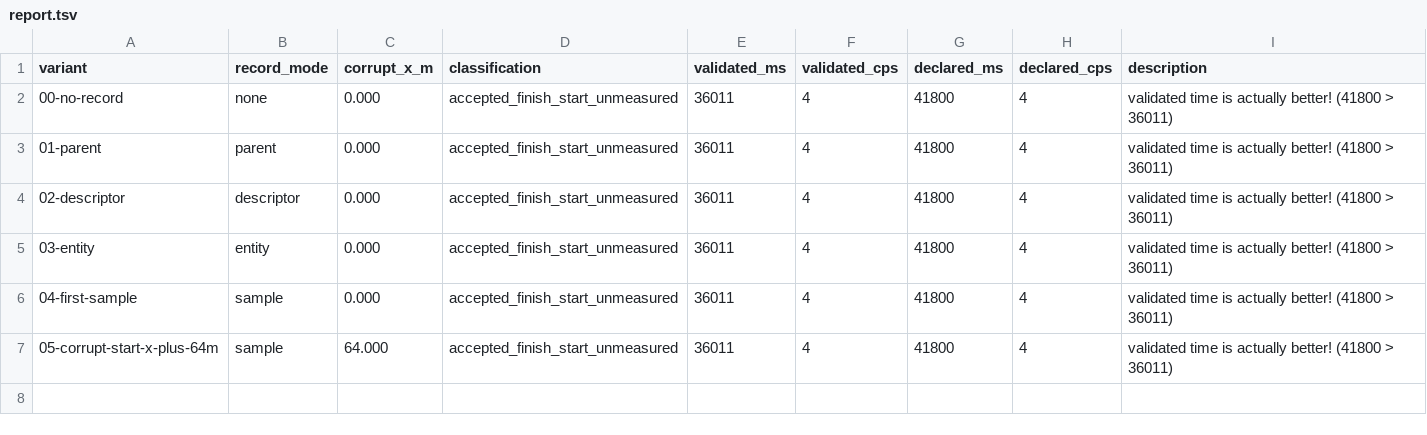
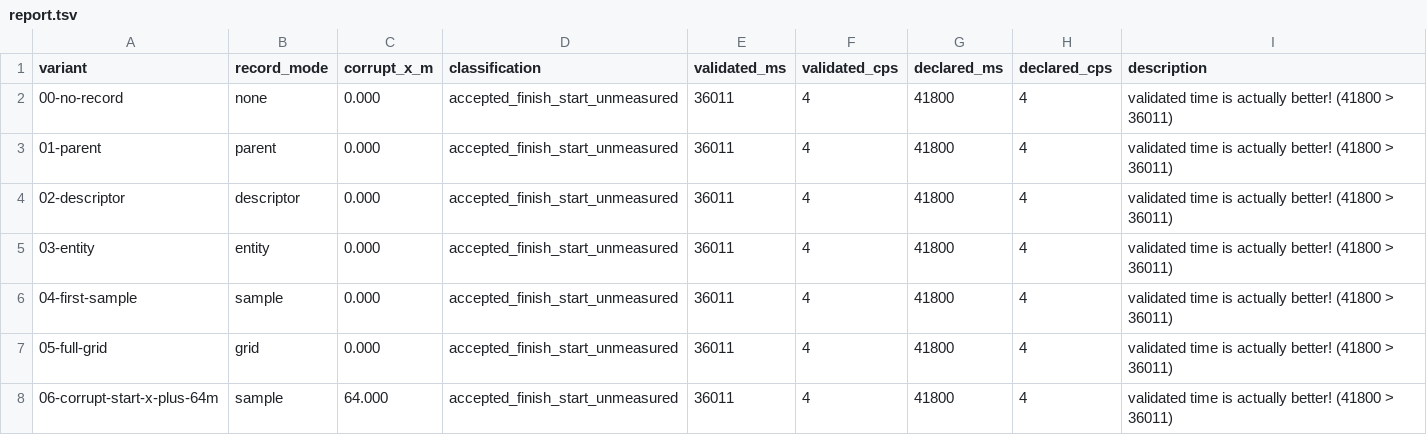
Before and after one commit to vjeux/trackmania-tas, a TSV file: from-scratch-ghost/evidence/summer01/record-ladder/report.tsv, drawn as a sheet.

Commit message:
tmauto: add full record grid and cross-map start controls

```diff
--- a/from-scratch-ghost/evidence/summer01/record-ladder/report.tsv
+++ b/from-scratch-ghost/evidence/summer01/record-ladder/report.tsv
@@ -6,2 +6,3 @@ variant	record_mode	corrupt_x_m	classification	validated_ms	validated_cps	declar
 04-first-sample	sample	0.000	accepted_finish_start_unmeasured	36011	4	41800	4	validated time is actually better! (41800 > 36011)
-05-corrupt-start-x-plus-64m	sample	64.000	accepted_finish_start_unmeasured	36011	4	41800	4	validated time is actually better! (41800 > 36011)
+05-full-grid	grid	0.000	accepted_finish_start_unmeasured	36011	4	41800	4	validated time is actually better! (41800 > 36011)
+06-corrupt-start-x-plus-64m	sample	64.000	accepted_finish_start_unmeasured	36011	4	41800	4	validated time is actually better! (41800 > 36011)
```
Also changed, not shown: 30 other files.
